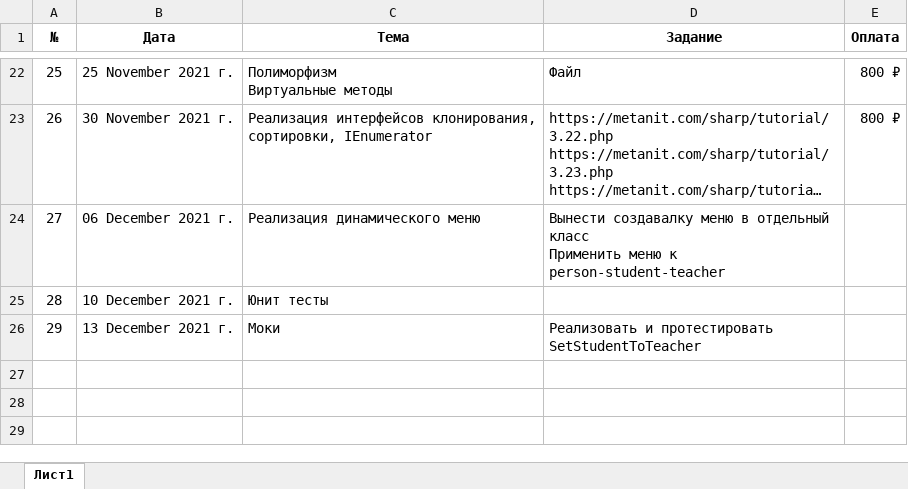
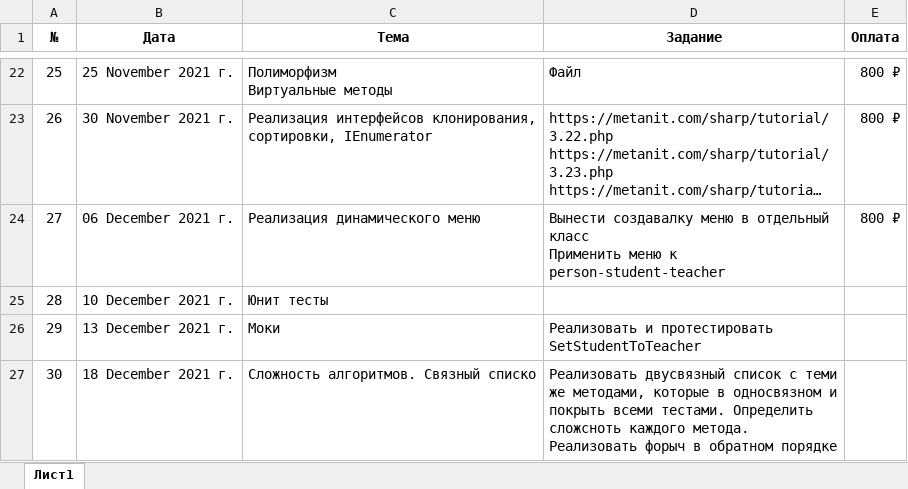
Before and after one commit to romankurn/Teaching, an Excel workbook: Traking.xlsx, sheet Лист1, drawn as a sheet; only a part is shown, gaps mark what is left out; long unchanged cells end in …; values as stored, in another font and other column widths than the file's, no borders; ↵ is a line break in a cell; the diff names each change by its address in the sheet, - before the commit and + after, or states it on an @@ line.

Commit message:
Linked list

```diff
--- a/Traking.xlsx (sheet Лист1)
+++ b/Traking.xlsx (sheet Лист1)
-E24 (Оплата): (empty)
+E24 (Оплата): 800 ₽
+row 27: 30 | 18 December 2021 г. | Сложность алгоритмов. Связный списко | Реализовать двусвязный список с теми же методами, которые в односвязном и покрыть всеми тестами. Определить сложсноть каждого метода. ↵ Реализовать форыч в обратном порядке
```
Also changed, not shown: 7 other files.
